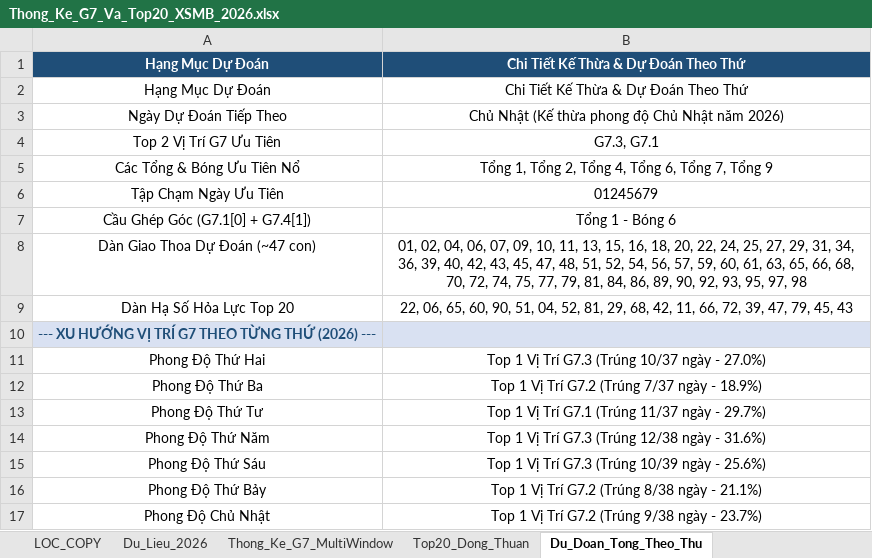
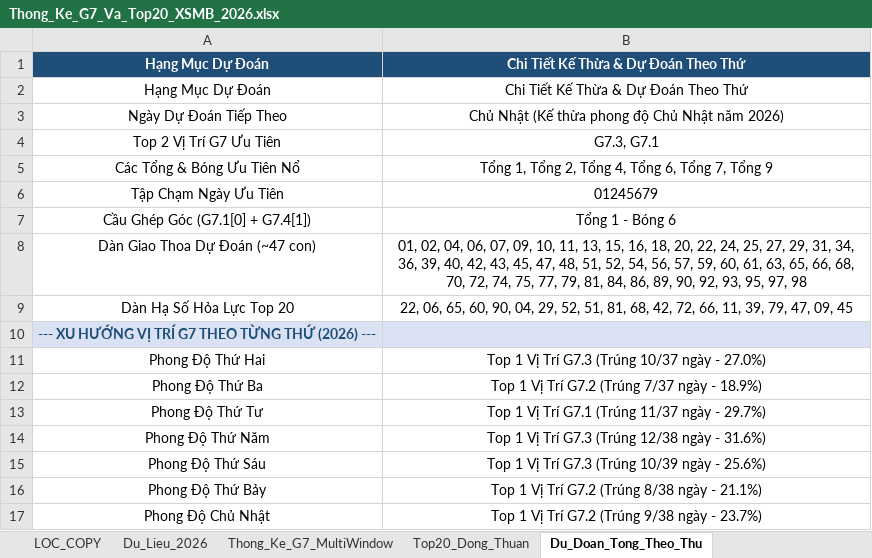
Before and after one commit to happiness2286-dot/logistic, an Excel workbook: Thong_Ke_G7_Va_Top20_XSMB_2026.xlsx, sheet Du_Doan_Tong_Theo_Thu, drawn as a sheet; values as stored, in another font and other column widths than the file's, no borders; the diff names each change by its address in the sheet, - before the commit and + after, or states it on an @@ line.

Commit message:
auto: Cap nhat Excel Master va Tong Hop ngay 27/09/2026 18:35 [skip ci]

```diff
--- a/Thong_Ke_G7_Va_Top20_XSMB_2026.xlsx (sheet Du_Doan_Tong_Theo_Thu)
+++ b/Thong_Ke_G7_Va_Top20_XSMB_2026.xlsx (sheet Du_Doan_Tong_Theo_Thu)
-B9: …60, 90, 51, 04, 52, 81, 29, 68, 42, 11, 66, 72, 39, 47, 79, 45, 43
+B9: …60, 90, 04, 29, 52, 51, 81, 68, 42, 72, 66, 11, 39, 79, 47, 09, 45
```
Also changed, not shown: sheet Lich_Su_Nuoi_Khung_3Ngay, sheet Dan_Ha_So_Nhip_Vang, 7 other files.
